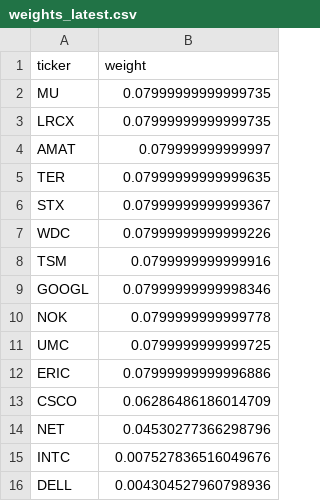
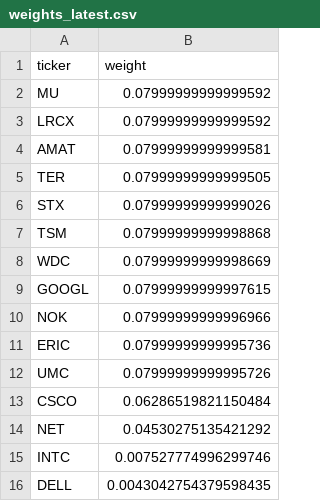
Before and after one commit to illaoiskeng/CognivectaX, a CSV file: data/weights_latest.csv, drawn as a sheet.

```diff
--- a/data/weights_latest.csv
+++ b/data/weights_latest.csv
@@ -1,16 +1,16 @@
 ticker,weight
-MU,0.07999999999999735
-LRCX,0.07999999999999735
-AMAT,0.079999999999997
-TER,0.07999999999999635
-STX,0.07999999999999367
-WDC,0.07999999999999226
-TSM,0.0799999999999916
-GOOGL,0.07999999999998346
-NOK,0.0799999999999778
-UMC,0.0799999999999725
-ERIC,0.07999999999996886
-CSCO,0.06286486186014709
-NET,0.04530277366298796
-INTC,0.007527836516049676
-DELL,0.004304527960798936
+MU,0.07999999999999592
+LRCX,0.07999999999999592
+AMAT,0.07999999999999581
+TER,0.07999999999999505
+STX,0.07999999999999026
+TSM,0.07999999999998868
+WDC,0.07999999999998669
+GOOGL,0.07999999999997615
+NOK,0.07999999999996966
+ERIC,0.07999999999995736
+UMC,0.07999999999995726
+CSCO,0.06286519821150484
+NET,0.04530275135421292
+INTC,0.007527774996299746
+DELL,0.0043042754379598435
```
Also changed, not shown: data/papertrade/portfolio_value_daily.csv, data/papertrade/weights_rebalance.csv.
